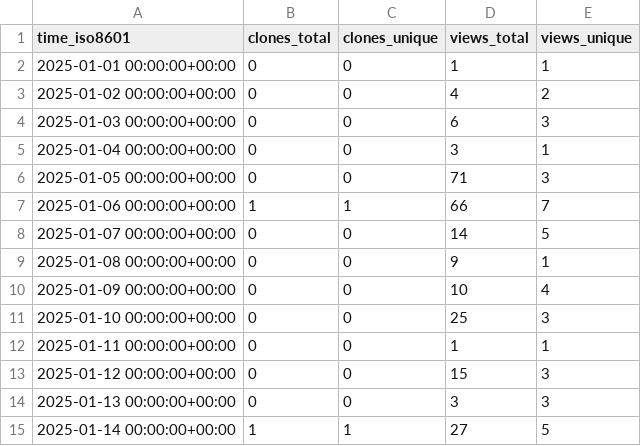
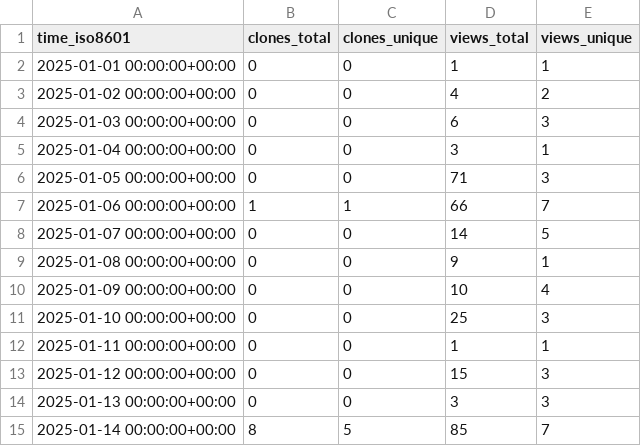
Before and after one commit to MLDataAnalytics/pNet, a CSV file: MLDataAnalytics/pNet/ghrs-data/views_clones_aggregate.csv, drawn as a sheet.

```diff
--- a/MLDataAnalytics/pNet/ghrs-data/views_clones_aggregate.csv
+++ b/MLDataAnalytics/pNet/ghrs-data/views_clones_aggregate.csv
@@ -14,2 +14,2 @@ time_iso8601,clones_total,clones_unique,views_total,views_unique
 2025-01-13 00:00:00+00:00,0,0,3,3
-2025-01-14 00:00:00+00:00,1,1,27,5
+2025-01-14 00:00:00+00:00,8,5,85,7
```
Also changed, not shown: 1 other file.
